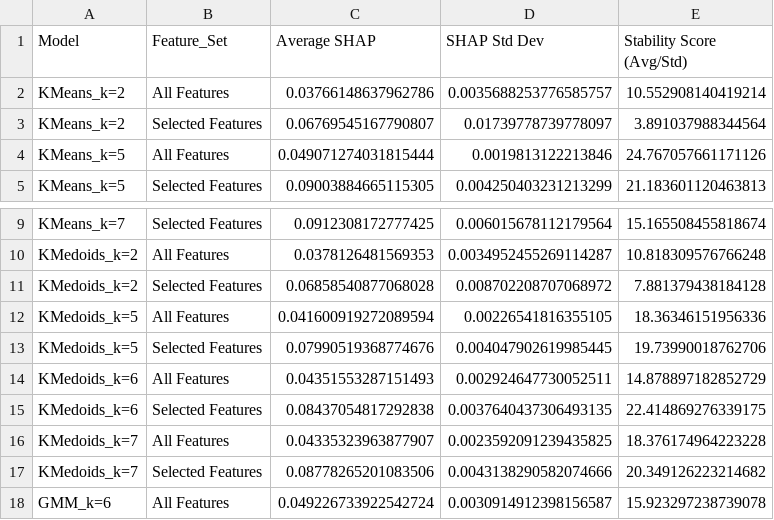
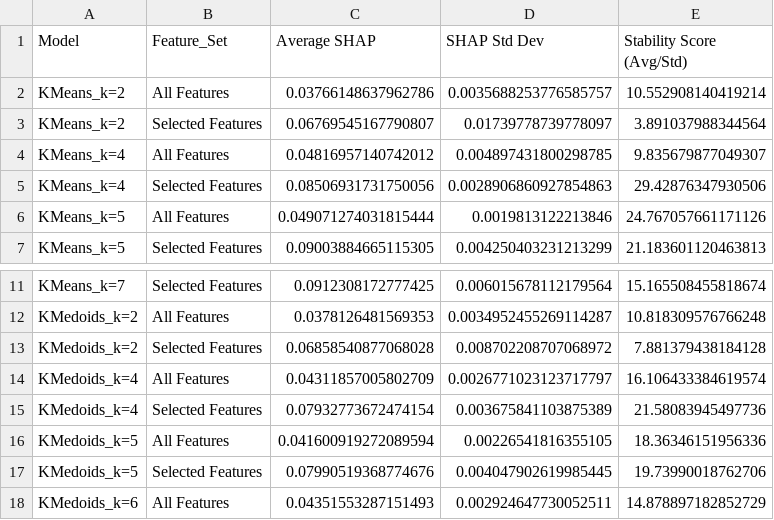
Before and after one commit to SP-2112/Advanced_Soybean_Agricultural_Dataset_Analysis_CS209_TermProject, a CSV file: Code_Notebooks/Clustering/shap_clustering_comparison.csv, drawn as a sheet; only a part is shown, gaps mark what is left out; the shorter side is filled out with more unchanged rows; the diff names each change by its address in the sheet, - before the commit and + after, or states it on an @@ line.

Commit message:
Added 2 datasets after assigning clusters.

```diff
--- a/Code_Notebooks/Clustering/shap_clustering_comparison.csv
+++ b/Code_Notebooks/Clustering/shap_clustering_comparison.csv
+row 4: KMeans_k=4 | All Features | 0.04816957140742012 | 0.004897431800298785 | 9.835679877049307
+row 5: KMeans_k=4 | Selected Features | 0.08506931731750056 | 0.0028906860927854863 | 29.42876347930506
+row 14: KMedoids_k=4 | All Features | 0.04311857005802709 | 0.0026771023123717797 | 16.106433384619574
+row 15: KMedoids_k=4 | Selected Features | 0.07932773672474154 | 0.003675841103875389 | 21.58083945497736
```
Also changed, not shown: 4 other files.
